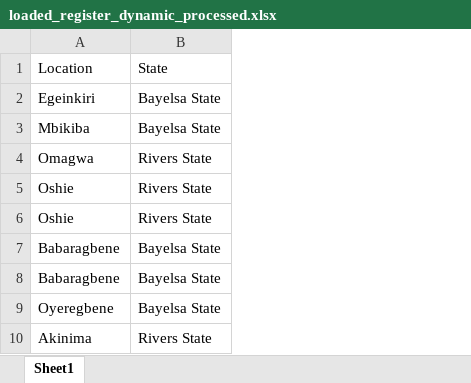
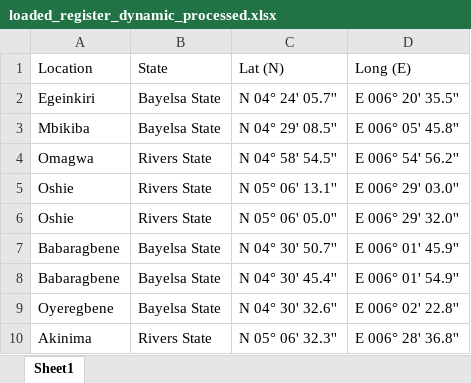
Before and after one commit to ArziBlack/excel-operations, an Excel workbook: loaded_register_dynamic_processed.xlsx, sheet Sheet1, drawn as a sheet; only a part is shown; values as stored, in another font and other column widths than the file's, no borders; the diff names each change by its address in the sheet, - before the commit and + after, or states it on an @@ line.

```diff
--- a/loaded_register_dynamic_processed.xlsx (sheet Sheet1)
+++ b/loaded_register_dynamic_processed.xlsx (sheet Sheet1)
+column C (Lat (N)), rows 2-10: N 04° 24' 05.7'' | N 04° 29' 08.5'' | N 04° 58' 54.5'' | N 05° 06' 13.1'' | N 05° 06' 05.0'' | N 04° 30' 50.7'' | N 04° 30' 45.4'' | N 04° 30' 32.6'' | N 05° 06' 32.3''
+column D (Long (E)), rows 2-10: E 006° 20' 35.5'' | E 006° 05' 45.8'' | E 006° 54' 56.2'' | E 006° 29' 03.0'' | E 006° 29' 32.0'' | E 006° 01' 45.9'' | E 006° 01' 54.9'' | E 006° 02' 22.8'' | E 006° 28' 36.8''
```
Also changed, not shown: loaded_register_dynamic.xlsx, 2 other files.
